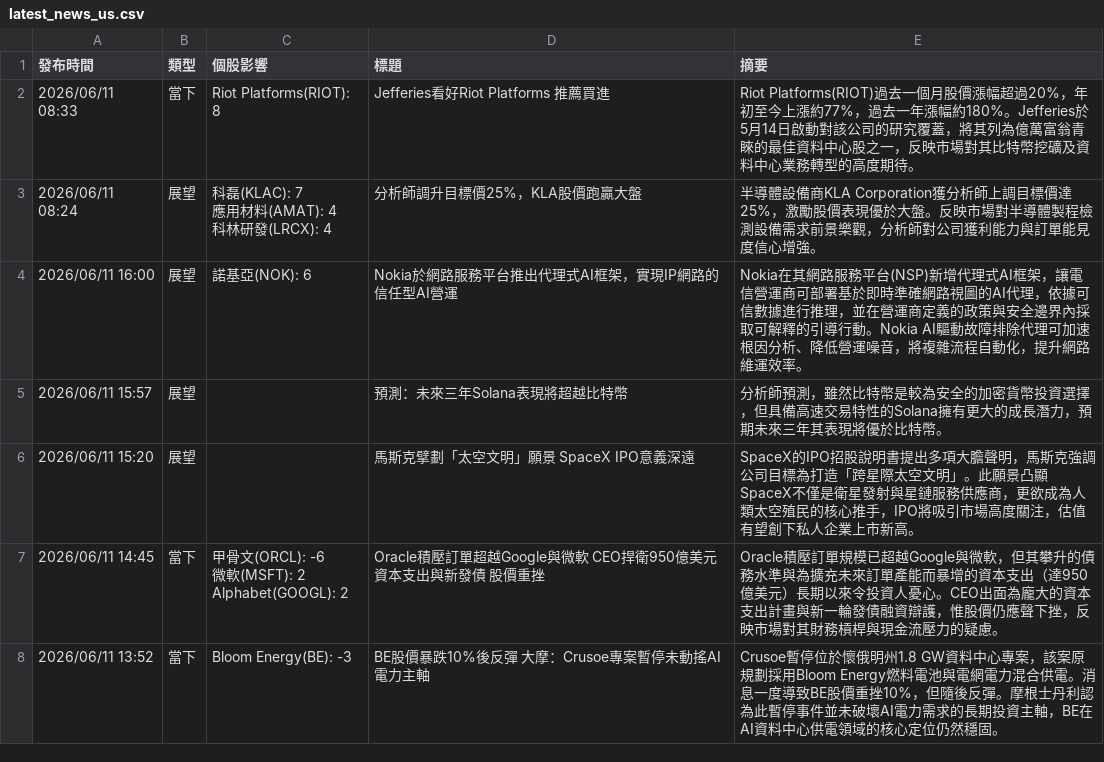
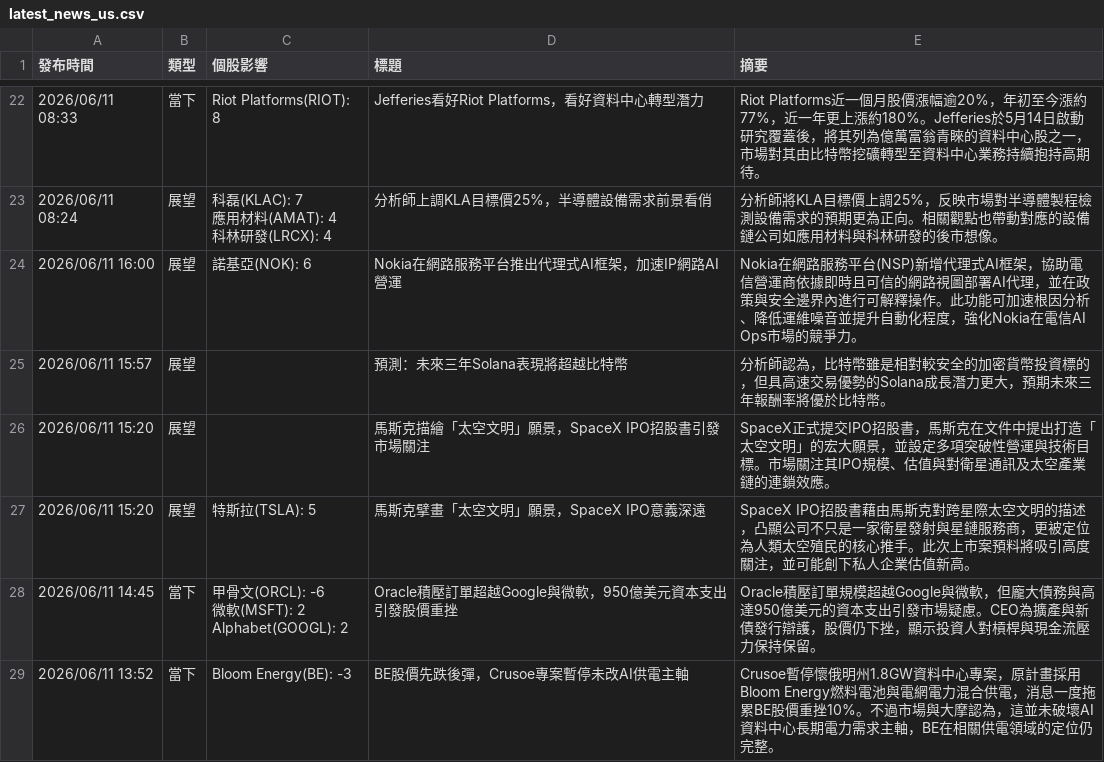
Before and after one commit to ShaLauTie/Stock, a CSV file: stock_news/latest_news_us.csv, drawn as a sheet; only a part is shown, gaps mark what is left out; the diff covers the shown part only.

Commit message:
Auto update stock news

```diff
--- a/stock_news/latest_news_us.csv
+++ b/stock_news/latest_news_us.csv
@@ -2,11 +37,12 @@
-2026/06/11 08:33,當下,Riot Platforms(RIOT): 8,Jefferies看好Riot Platforms 推薦買進,Riot Platforms(RIOT)過去一個月股價漲幅超過20%，年初至今上漲約77%，過去一年漲幅約180%。Jefferies於5月14日啟動對該公司的研究覆蓋，將其列為億萬富翁青睞的最佳資料中心股之一，反映市場對其比特幣挖礦及資料中心業務轉型的高度期待。
-2026/06/11 08:24,展望,"科磊(KLAC): 7
-應用材料(AMAT): 4
-科林研發(LRCX): 4",分析師調升目標價25%，KLA股價跑贏大盤,半導體設備商KLA Corporation獲分析師上調目標價達25%，激勵股價表現優於大盤。反映市場對半導體製程檢測設備需求前景樂觀，分析師對公司獲利能力與訂單能見度信心增強。
-2026/06/11 16:00,展望,諾基亞(NOK): 6,Nokia於網路服務平台推出代理式AI框架，實現IP網路的信任型AI營運,Nokia在其網路服務平台(NSP)新增代理式AI框架，讓電信營運商可部署基於即時準確網路視圖的AI代理，依據可信數據進行推理，並在營運商定義的政策與安全邊界內採取可解釋的引導行動。Nokia AI驅動故障排除代理可加速根因分析、降低營運噪音，將複雜流程自動化，提升網路維運效率。
-2026/06/11 15:57,展望,,預測：未來三年Solana表現將超越比特幣,分析師預測，雖然比特幣是較為安全的加密貨幣投資選擇，但具備高速交易特性的Solana擁有更大的成長潛力，預期未來三年其表現將優於比特幣。
-2026/06/11 15:20,展望,,馬斯克擘劃「太空文明」願景 SpaceX IPO意義深遠,SpaceX的IPO招股說明書提出多項大膽聲明，馬斯克強調公司目標為打造「跨星際太空文明」。此願景凸顯SpaceX不僅是衛星發射與星鏈服務供應商，更欲成為人類太空殖民的核心推手，IPO將吸引市場高度關注，估值有望創下私人企業上市新高。
-2026/06/11 14:45,當下,"甲骨文(ORCL): -6
-微軟(MSFT): 2
-Alphabet(GOOGL): 2",Oracle積壓訂單超越Google與微軟 CEO捍衛950億美元資本支出與新發債 股價重挫,Oracle積壓訂單規模已超越Google與微軟，但其攀升的債務水準與為擴充未來訂單產能而暴增的資本支出（達950億美元）長期以來令投資人憂心。CEO出面為龐大的資本支出計畫與新一輪發債融資辯護，惟股價仍應聲下挫，反映市場對其財務槓桿與現金流壓力的疑慮。
-2026/06/11 13:52,當下,Bloom Energy(BE): -3,BE股價暴跌10%後反彈 大摩：Crusoe專案暫停未動搖AI電力主軸,Crusoe暫停位於懷俄明州1.8 GW資料中心專案，該案原規劃採用Bloom Energy燃料電池與電網電力混合供電。消息一度導致BE股價重挫10%，但隨後反彈。摩根士丹利認為此暫停事件並未破壞AI電力需求的長期投資主軸，BE在AI資料中心供電領域的核心定位仍然穩固。
+2026/06/11 08:33,當下,Riot Platforms(RIOT): 8,Jefferies看好Riot Platforms，看好資料中心轉型潛力,Riot Platforms近一個月股價漲幅逾20%，年初至今漲約77%，近一年更上漲約180%。Jefferies於5月14日啟動研究覆蓋後，將其列為億萬富翁青睞的資料中心股之一，市場對其由比特幣挖礦轉型至資料中心業務持續抱持高期待。
+2026/06/11 08:24,展望,"科磊(KLAC): 7
+應用材料(AMAT): 4
+科林研發(LRCX): 4",分析師上調KLA目標價25%，半導體設備需求前景看俏,分析師將KLA目標價上調25%，反映市場對半導體製程檢測設備需求的預期更為正向。相關觀點也帶動對應的設備鏈公司如應用材料與科林研發的後市想像。
+2026/06/11 16:00,展望,諾基亞(NOK): 6,Nokia在網路服務平台推出代理式AI框架，加速IP網路AI營運,Nokia在網路服務平台(NSP)新增代理式AI框架，協助電信營運商依據即時且可信的網路視圖部署AI代理，並在政策與安全邊界內進行可解釋操作。此功能可加速根因分析、降低運維噪音並提升自動化程度，強化Nokia在電信AI Ops市場的競爭力。
+2026/06/11 15:57,展望,,預測：未來三年Solana表現將超越比特幣,分析師認為，比特幣雖是相對較安全的加密貨幣投資標的，但具高速交易優勢的Solana成長潛力更大，預期未來三年報酬率將優於比特幣。
+2026/06/11 15:20,展望,,馬斯克描繪「太空文明」願景，SpaceX IPO招股書引發市場關注,SpaceX正式提交IPO招股書，馬斯克在文件中提出打造「太空文明」的宏大願景，並設定多項突破性營運與技術目標。市場關注其IPO規模、估值與對衛星通訊及太空產業鏈的連鎖效應。
+2026/06/11 15:20,展望,特斯拉(TSLA): 5,馬斯克擘畫「太空文明」願景，SpaceX IPO意義深遠,SpaceX IPO招股書藉由馬斯克對跨星際太空文明的描述，凸顯公司不只是一家衛星發射與星鏈服務商，更被定位為人類太空殖民的核心推手。此次上市案預料將吸引高度關注，並可能創下私人企業估值新高。
+2026/06/11 14:45,當下,"甲骨文(ORCL): -6
+微軟(MSFT): 2
+Alphabet(GOOGL): 2",Oracle積壓訂單超越Google與微軟，950億美元資本支出引發股價重挫,Oracle積壓訂單規模超越Google與微軟，但龐大債務與高達950億美元的資本支出引發市場疑慮。CEO為擴產與新債發行辯護，股價仍下挫，顯示投資人對槓桿與現金流壓力保持保留。
+2026/06/11 13:52,當下,Bloom Energy(BE): -3,BE股價先跌後彈，Crusoe專案暫停未改AI供電主軸,Crusoe暫停懷俄明州1.8GW資料中心專案，原計畫採用Bloom Energy燃料電池與電網電力混合供電，消息一度拖累BE股價重挫10%。不過市場與大摩認為，這並未破壞AI資料中心長期電力需求主軸，BE在相關供電領域的定位仍完整。
```
Also changed, not shown: 20 added rows and 47 edited cells elsewhere in this file.
